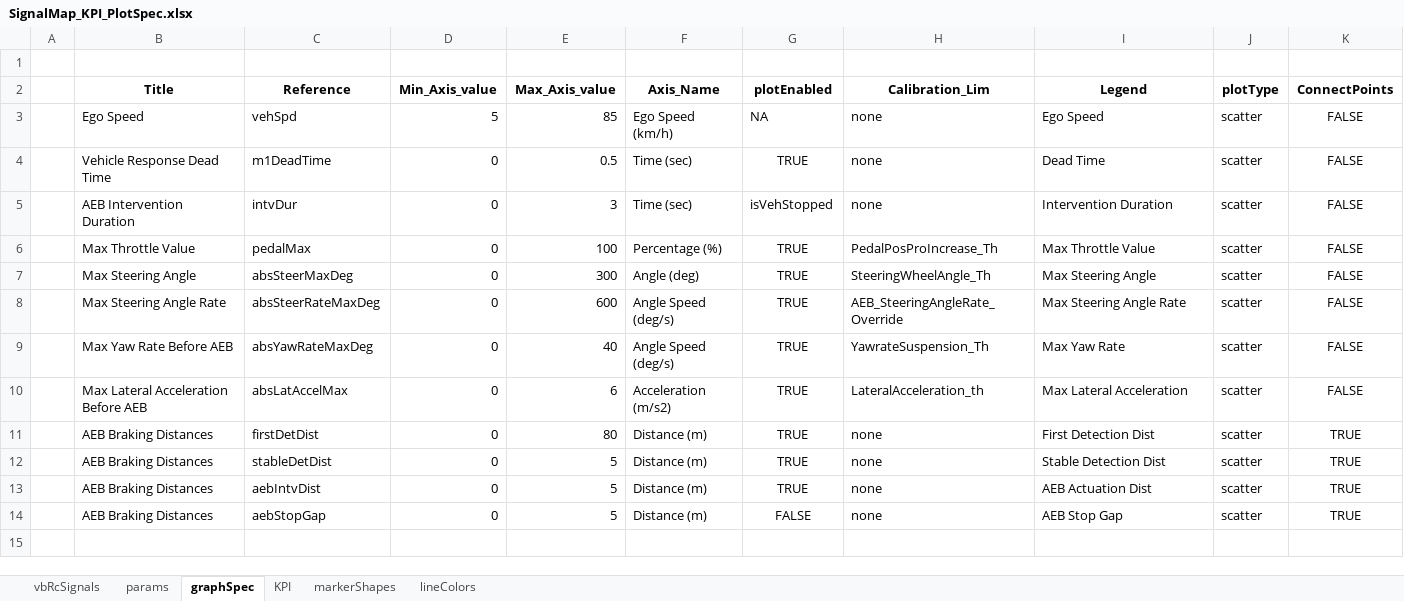
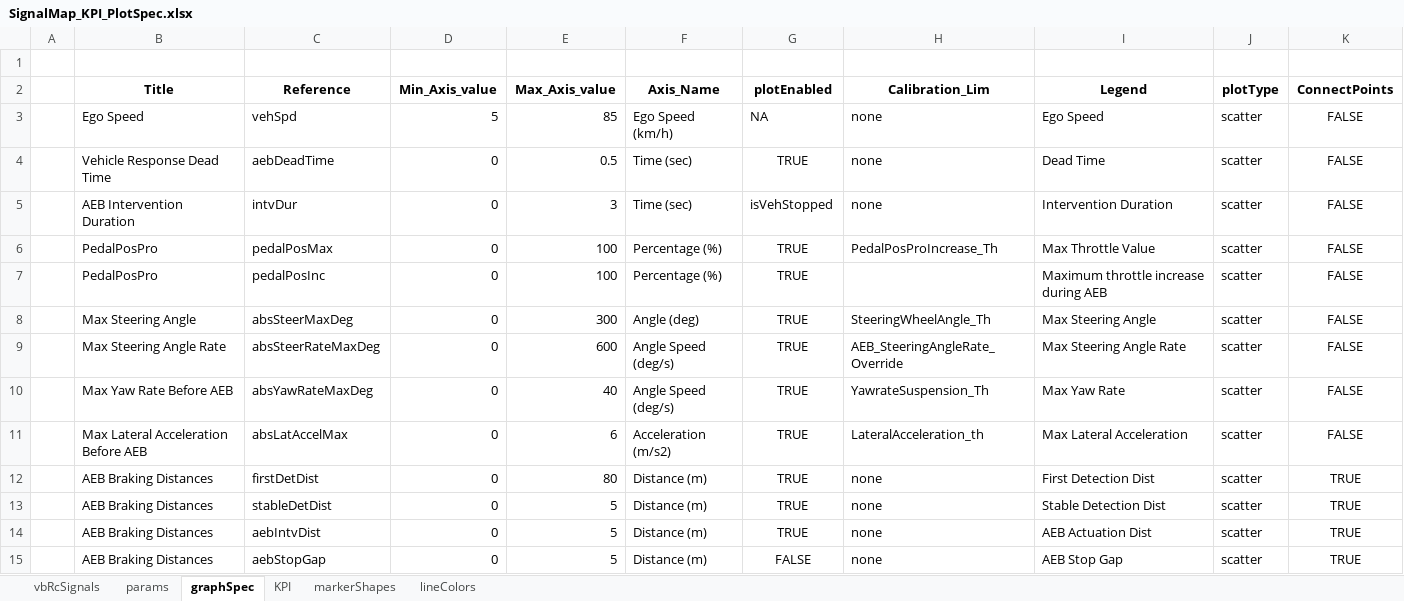
Before and after one commit to codeFarmerJack/AEB_KPI_Project, an Excel workbook: python/config/SignalMap_KPI_PlotSpec.xlsx, sheet graphSpec, drawn as a sheet; values as stored, in another font and other column widths than the file's, no borders; the diff names each change by its address in the sheet, - before the commit and + after, or states it on an @@ line.

Commit message:
graphs can generated but PedalPosProIncrease_Th isn't visible

```diff
--- a/python/config/SignalMap_KPI_PlotSpec.xlsx (sheet graphSpec)
+++ b/python/config/SignalMap_KPI_PlotSpec.xlsx (sheet graphSpec)
-C4 (Reference): m1DeadTime
+C4 (Reference): aebDeadTime
-B6 (Title): Max Throttle Value
+B6 (Title): PedalPosPro
-C6 (Reference): pedalMax
+C6 (Reference): pedalPosMax
+row 7:  | PedalPosPro | pedalPosInc | 0 | 100 | Percentage (%) | TRUE |  | Maximum throttle increase during AEB | scatter | FALSE
```
Also changed, not shown: sheet lineColors, 5 other files.
